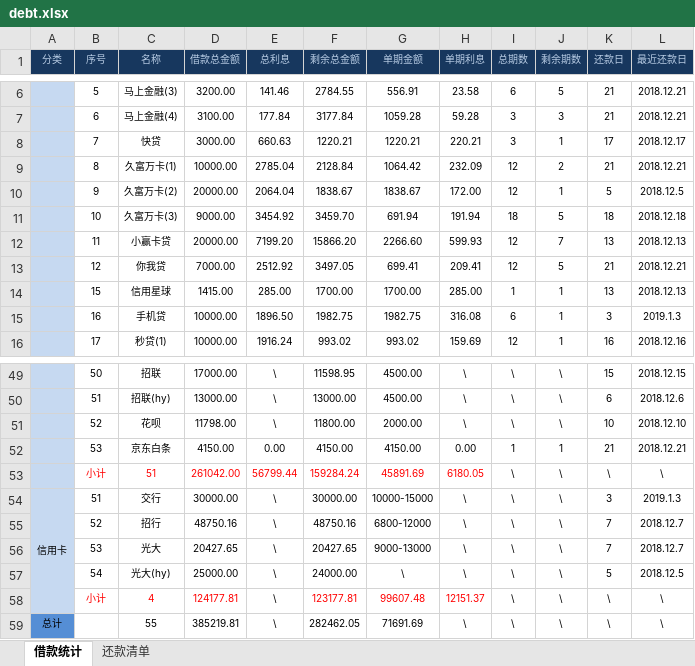
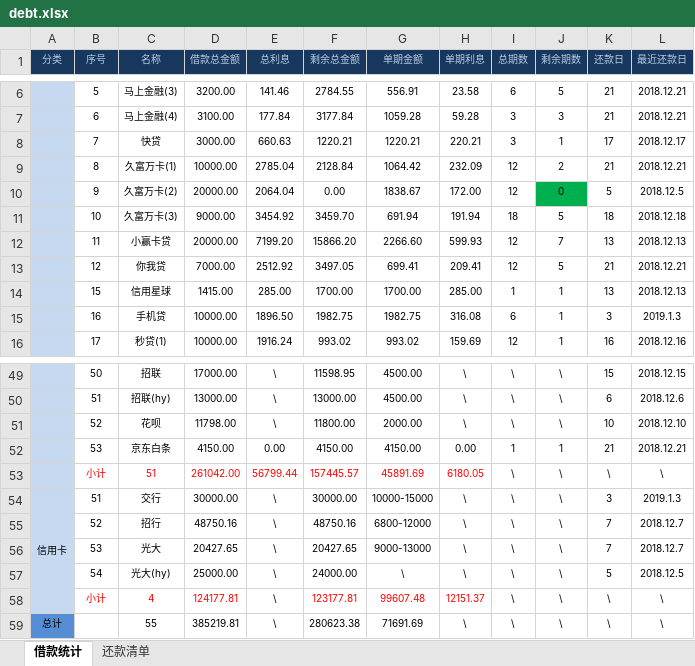
Before and after one commit to ez-young/debt, an Excel workbook: debt.xlsx, sheet 借款统计, drawn as a sheet; only a part is shown, gaps mark what is left out; values as stored, in another font and other column widths than the file's, no borders; the diff names each change by its address in the sheet, - before the commit and + after, or states it on an @@ line.

Commit message:
update 12.6

```diff
--- a/debt.xlsx (sheet 借款统计)
+++ b/debt.xlsx (sheet 借款统计)
-F10 (剩余总金额): 1838.67
+F10 (剩余总金额): 0.00
-J10 (剩余期数): 1
+J10 (剩余期数): 0
-J10 fill: none
+J10 fill: #00B050
-F53 (剩余总金额): 159284.24
+F53 (剩余总金额): 157445.57
-F59 (剩余总金额): 282462.05
+F59 (剩余总金额): 280623.38
```
Also changed, not shown: sheet 还款清单.
